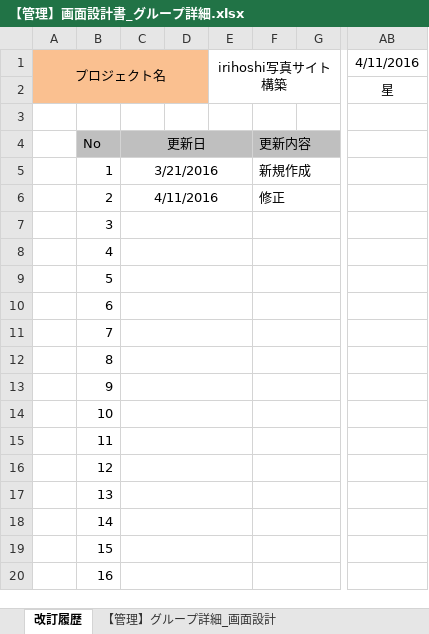
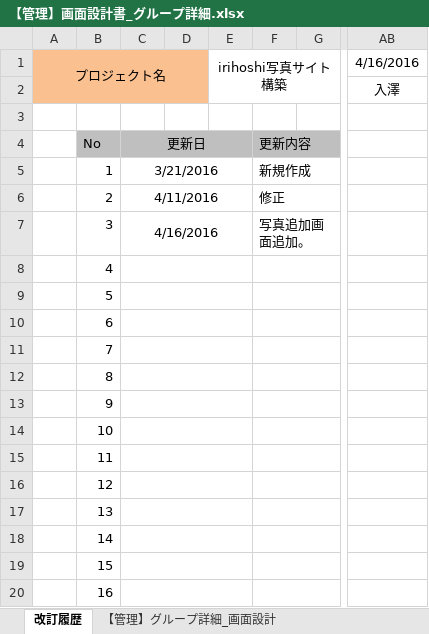
Before and after one commit to irihoshi/sekkeisyo, an Excel workbook: 【管理】画面設計書_グループ詳細.xlsx, sheet 改訂履歴, drawn as a sheet; only a part is shown, gaps mark what is left out; values as stored, in another font and other column widths than the file's, no borders; the diff names each change by its address in the sheet, - before the commit and + after, or states it on an @@ line.

Commit message:
グループ詳細：写真追加画面追加。 画像管理（一覧）：撮影日、公開日→撮影期間、公開期間へ変更。

```diff
--- a/【管理】画面設計書_グループ詳細.xlsx (sheet 改訂履歴)
+++ b/【管理】画面設計書_グループ詳細.xlsx (sheet 改訂履歴)
-AB1: 4/11/2016
+AB1: 4/16/2016
-AB2: 星
+AB2: 入澤
-C7: (empty)
+C7: 4/16/2016
-F7: (empty)
+F7: 写真追加画面追加。
```
Also changed, not shown: other sheet tabs, charts or pictures, 【管理】画面設計書_画像管理（一覧）.xlsx.
